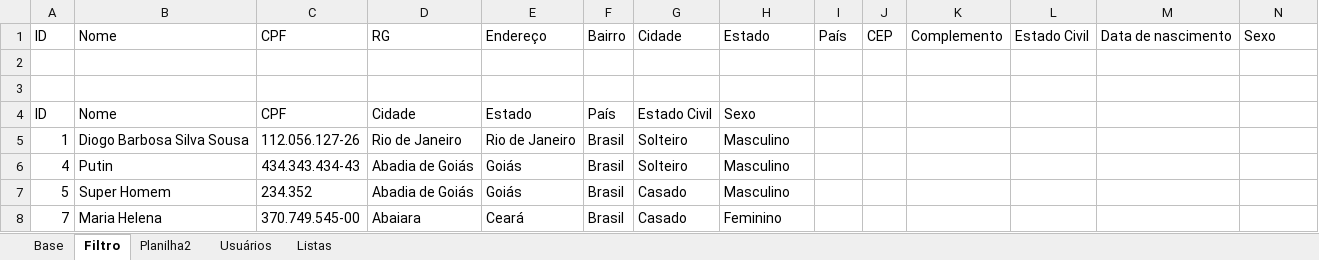
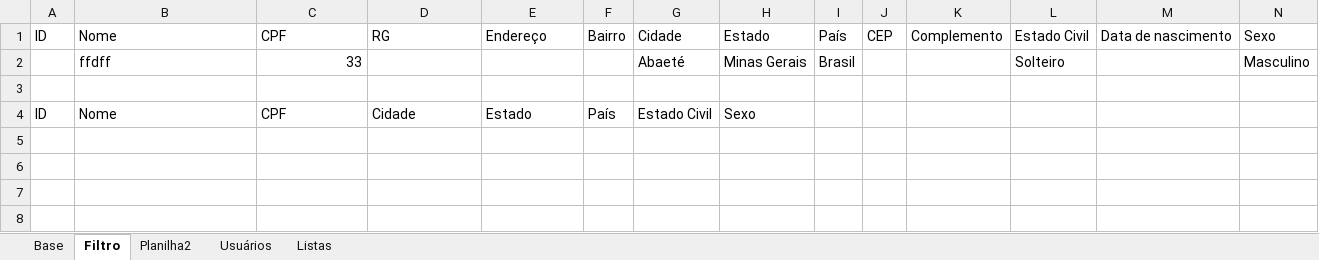
Before and after one commit to DiogoBarbosaSilvaSousa/vba_academy, an Excel workbook: curso_criacao_de_sistemas/Projeto 4 - Sistema de Cadastro Profissional/sistema-de-cadastro-profissional/sistema-de-cadastro-profissional.xlsm, sheet Filtro, drawn as a sheet; only a part is shown; values as stored, in another font and other column widths than the file's, no borders; removed rows and columns are numbered as before the commit, all else as after; rows hold the shown columns only; the diff names each change by its address in the sheet, - before the commit and + after, or states it on an @@ line.

```diff
--- a/curso_criacao_de_sistemas/Projeto 4 - Sistema de Cadastro Profissional/sistema-de-cadastro-profissional/sistema-de-cadastro-profissional.xlsm (sheet Filtro)
+++ b/curso_criacao_de_sistemas/Projeto 4 - Sistema de Cadastro Profissional/sistema-de-cadastro-profissional/sistema-de-cadastro-profissional.xlsm (sheet Filtro)
-row 2: (empty)
+row 2:  | ffdff | 33 |  |  |  | Abaeté | Minas Gerais | Brasil |  |  | Solteiro |  | Masculino
-row 5: 1 | Diogo Barbosa Silva Sousa | 112.056.127-26 | Rio de Janeiro | Rio de Janeiro | Brasil | Solteiro | Masculino
-row 6: 4 | Putin | 434.343.434-43 | Abadia de Goiás | Goiás | Brasil | Solteiro | Masculino
-row 7: 5 | Super Homem | 234.352 | Abadia de Goiás | Goiás | Brasil | Casado | Masculino
-row 8: 7 | Maria Helena | 370.749.545-00 | Abaiara | Ceará | Brasil | Casado | Feminino
```
Also changed, not shown: sheet Base, sheet Usuários.
